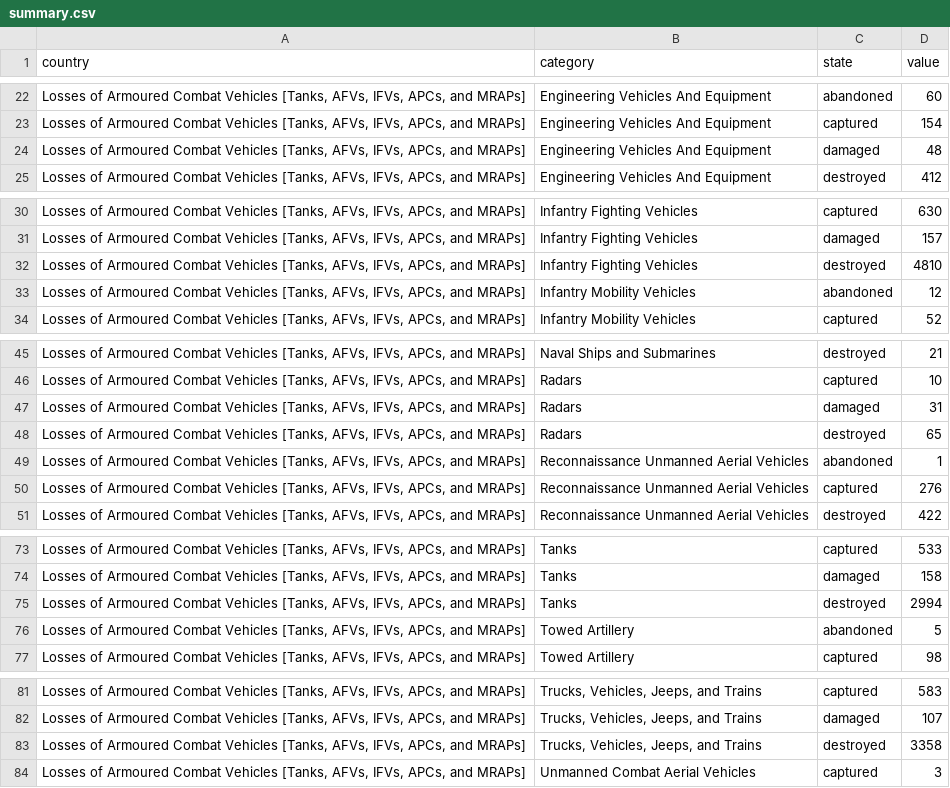
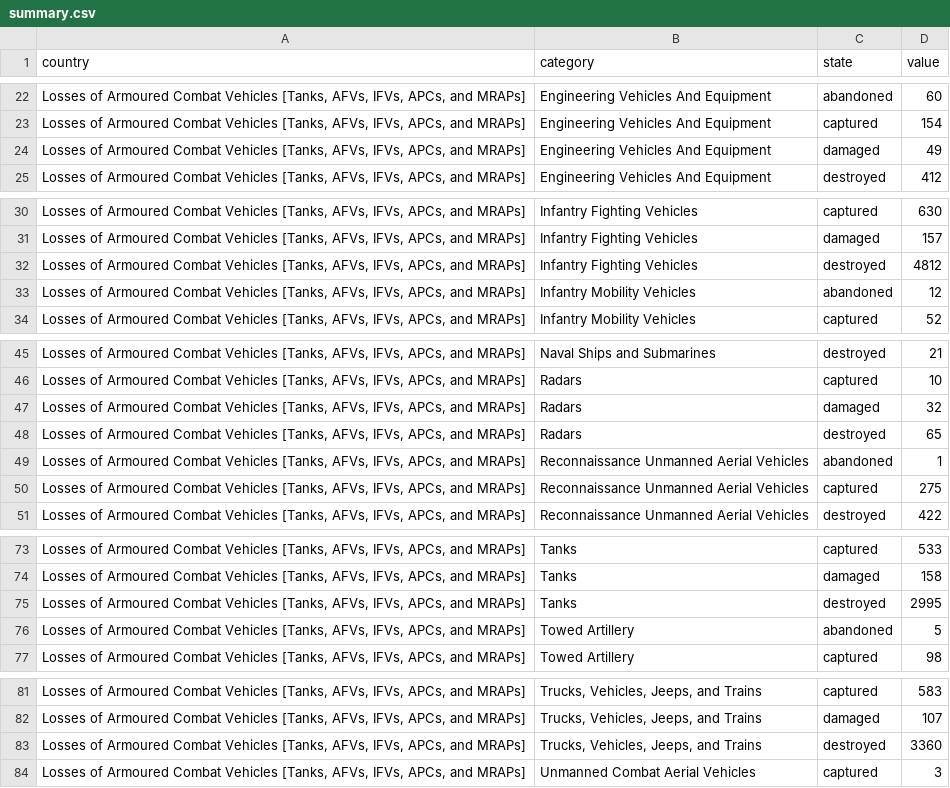
Before and after one commit to mauforonda/ukraine, a CSV file: summary.csv, drawn as a sheet; only a part is shown, gaps mark what is left out.

```diff
--- a/summary.csv
+++ b/summary.csv
@@ -23,3 +23,3 @@ country,category,state,value
 "Losses of Armoured Combat Vehicles [Tanks, AFVs, IFVs, APCs, and MRAPs]",Engineering Vehicles And Equipment ,captured,154
-"Losses of Armoured Combat Vehicles [Tanks, AFVs, IFVs, APCs, and MRAPs]",Engineering Vehicles And Equipment ,damaged,48
+"Losses of Armoured Combat Vehicles [Tanks, AFVs, IFVs, APCs, and MRAPs]",Engineering Vehicles And Equipment ,damaged,49
 "Losses of Armoured Combat Vehicles [Tanks, AFVs, IFVs, APCs, and MRAPs]",Engineering Vehicles And Equipment ,destroyed,412
@@ -31,3 +31,3 @@ country,category,state,value
 "Losses of Armoured Combat Vehicles [Tanks, AFVs, IFVs, APCs, and MRAPs]",Infantry Fighting Vehicles ,damaged,157
-"Losses of Armoured Combat Vehicles [Tanks, AFVs, IFVs, APCs, and MRAPs]",Infantry Fighting Vehicles ,destroyed,4810
+"Losses of Armoured Combat Vehicles [Tanks, AFVs, IFVs, APCs, and MRAPs]",Infantry Fighting Vehicles ,destroyed,4812
 "Losses of Armoured Combat Vehicles [Tanks, AFVs, IFVs, APCs, and MRAPs]",Infantry Mobility Vehicles ,abandoned,12
@@ -46,6 +46,6 @@ country,category,state,value
 "Losses of Armoured Combat Vehicles [Tanks, AFVs, IFVs, APCs, and MRAPs]",Radars ,captured,10
-"Losses of Armoured Combat Vehicles [Tanks, AFVs, IFVs, APCs, and MRAPs]",Radars ,damaged,31
+"Losses of Armoured Combat Vehicles [Tanks, AFVs, IFVs, APCs, and MRAPs]",Radars ,damaged,32
 "Losses of Armoured Combat Vehicles [Tanks, AFVs, IFVs, APCs, and MRAPs]",Radars ,destroyed,65
 "Losses of Armoured Combat Vehicles [Tanks, AFVs, IFVs, APCs, and MRAPs]",Reconnaissance Unmanned Aerial Vehicles ,abandoned,1
-"Losses of Armoured Combat Vehicles [Tanks, AFVs, IFVs, APCs, and MRAPs]",Reconnaissance Unmanned Aerial Vehicles ,captured,276
+"Losses of Armoured Combat Vehicles [Tanks, AFVs, IFVs, APCs, and MRAPs]",Reconnaissance Unmanned Aerial Vehicles ,captured,275
 "Losses of Armoured Combat Vehicles [Tanks, AFVs, IFVs, APCs, and MRAPs]",Reconnaissance Unmanned Aerial Vehicles ,destroyed,422
@@ -74,3 +74,3 @@ country,category,state,value
 "Losses of Armoured Combat Vehicles [Tanks, AFVs, IFVs, APCs, and MRAPs]",Tanks ,damaged,158
-"Losses of Armoured Combat Vehicles [Tanks, AFVs, IFVs, APCs, and MRAPs]",Tanks ,destroyed,2994
+"Losses of Armoured Combat Vehicles [Tanks, AFVs, IFVs, APCs, and MRAPs]",Tanks ,destroyed,2995
 "Losses of Armoured Combat Vehicles [Tanks, AFVs, IFVs, APCs, and MRAPs]",Towed Artillery ,abandoned,5
@@ -82,3 +82,3 @@ country,category,state,value
 "Losses of Armoured Combat Vehicles [Tanks, AFVs, IFVs, APCs, and MRAPs]","Trucks, Vehicles, Jeeps, and Trains ",damaged,107
-"Losses of Armoured Combat Vehicles [Tanks, AFVs, IFVs, APCs, and MRAPs]","Trucks, Vehicles, Jeeps, and Trains ",destroyed,3358
+"Losses of Armoured Combat Vehicles [Tanks, AFVs, IFVs, APCs, and MRAPs]","Trucks, Vehicles, Jeeps, and Trains ",destroyed,3360
 "Losses of Armoured Combat Vehicles [Tanks, AFVs, IFVs, APCs, and MRAPs]",Unmanned Combat Aerial Vehicles ,captured,3
```
Also changed, not shown: log.csv.
